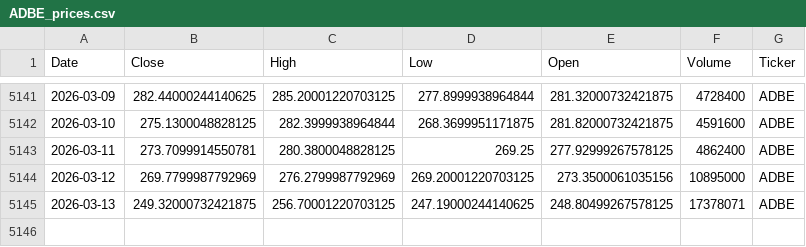
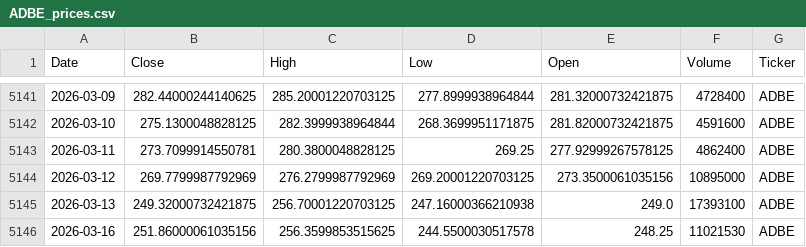
Before and after one commit to houdamouradi/finance-data-auto, a CSV file: data/ADBE_prices.csv, drawn as a sheet; only a part is shown, gaps mark what is left out.

```diff
--- a/data/ADBE_prices.csv
+++ b/data/ADBE_prices.csv
@@ -5144,2 +5144,3 @@ Date,Close,High,Low,Open,Volume,Ticker
 2026-03-12,269.7799987792969,276.2799987792969,269.20001220703125,273.3500061035156,10895000,ADBE
-2026-03-13,249.32000732421875,256.70001220703125,247.19000244140625,248.80499267578125,17378071,ADBE
+2026-03-13,249.32000732421875,256.70001220703125,247.16000366210938,249.0,17393100,ADBE
+2026-03-16,251.86000061035156,256.3599853515625,244.5500030517578,248.25,11021530,ADBE
```
Also changed, not shown: data/AMZN_prices.csv, data/CRM_prices.csv, 13 other files.
